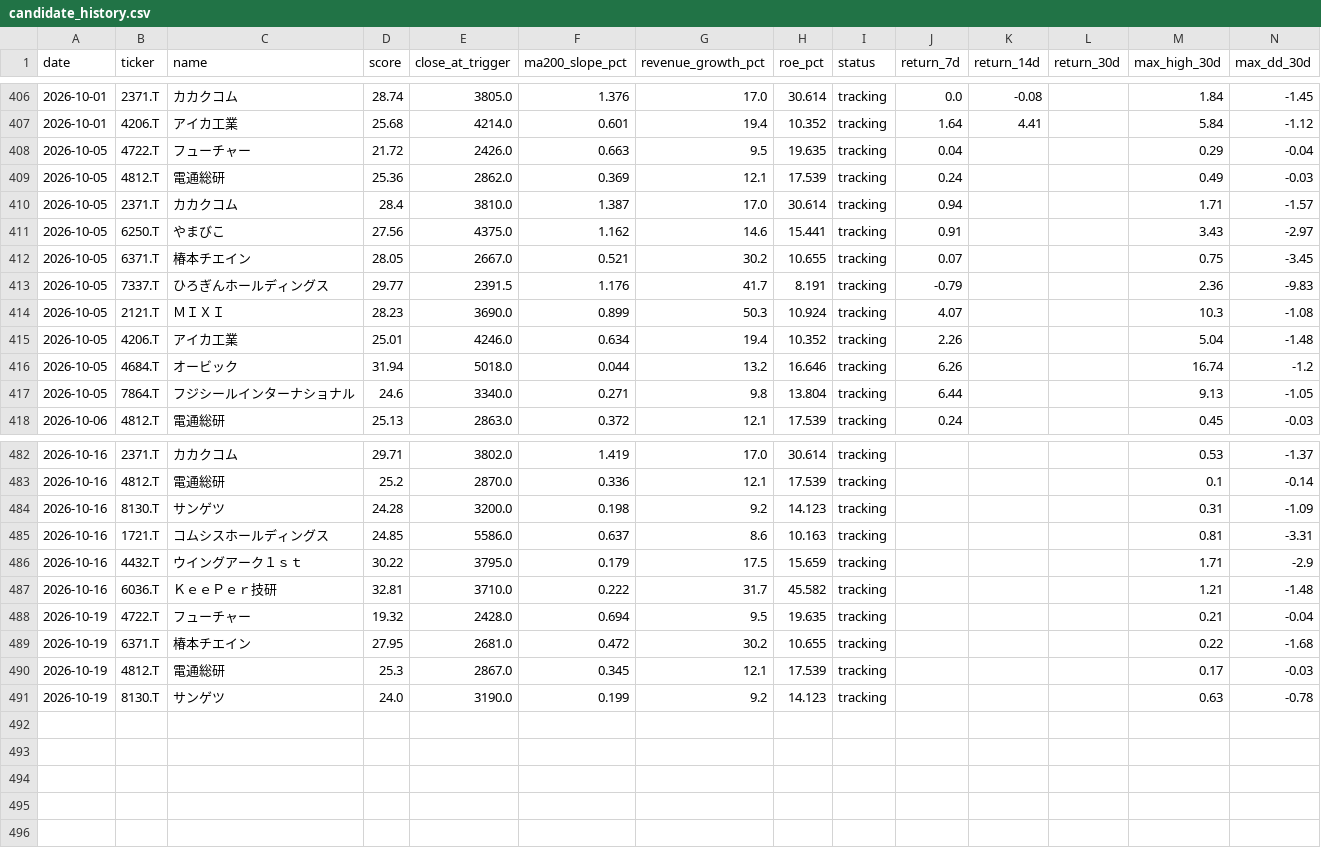
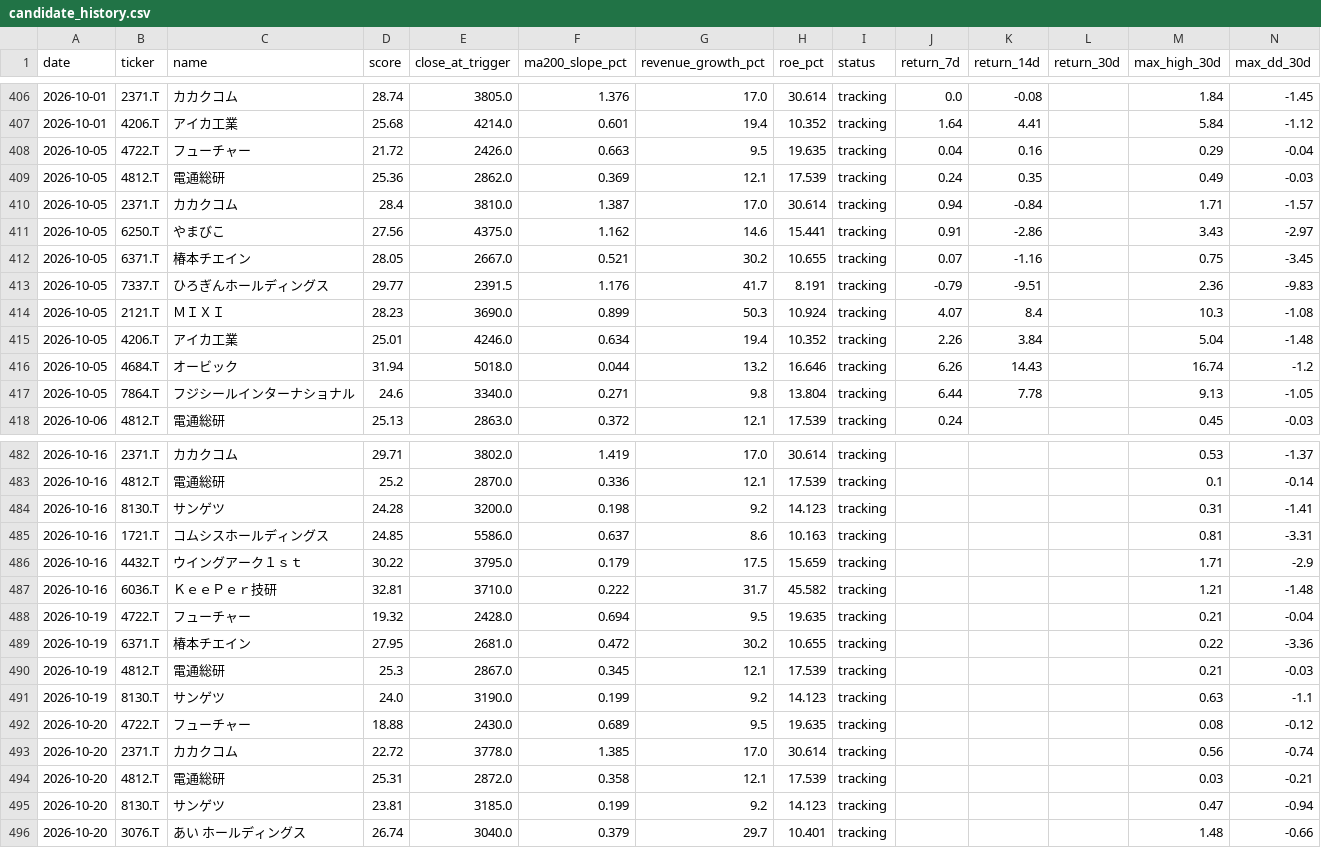
Before and after one commit to naoyann3/long-term-screener, a CSV file: results/candidate_history.csv, drawn as a sheet; only a part is shown, gaps mark what is left out; the diff covers the shown part only.

```diff
--- a/results/candidate_history.csv
+++ b/results/candidate_history.csv
@@ -407,12 +407,12 @@
 2026-10-01,4206.T,アイカ工業,25.68,4214.0,0.601,19.4,10.352,tracking,1.64,4.41,,5.84,-1.12
-2026-10-05,4722.T,フューチャー,21.72,2426.0,0.663,9.5,19.635,tracking,0.04,,,0.29,-0.04
-2026-10-05,4812.T,電通総研,25.36,2862.0,0.369,12.1,17.539,tracking,0.24,,,0.49,-0.03
-2026-10-05,2371.T,カカクコム,28.4,3810.0,1.387,17.0,30.614,tracking,0.94,,,1.71,-1.57
-2026-10-05,6250.T,やまびこ,27.56,4375.0,1.162,14.6,15.441,tracking,0.91,,,3.43,-2.97
-2026-10-05,6371.T,椿本チエイン,28.05,2667.0,0.521,30.2,10.655,tracking,0.07,,,0.75,-3.45
-2026-10-05,7337.T,ひろぎんホールディングス,29.77,2391.5,1.176,41.7,8.191,tracking,-0.79,,,2.36,-9.83
-2026-10-05,2121.T,ＭＩＸＩ,28.23,3690.0,0.899,50.3,10.924,tracking,4.07,,,10.3,-1.08
-2026-10-05,4206.T,アイカ工業,25.01,4246.0,0.634,19.4,10.352,tracking,2.26,,,5.04,-1.48
-2026-10-05,4684.T,オービック,31.94,5018.0,0.044,13.2,16.646,tracking,6.26,,,16.74,-1.2
-2026-10-05,7864.T,フジシールインターナショナル,24.6,3340.0,0.271,9.8,13.804,tracking,6.44,,,9.13,-1.05
+2026-10-05,4722.T,フューチャー,21.72,2426.0,0.663,9.5,19.635,tracking,0.04,0.16,,0.29,-0.04
+2026-10-05,4812.T,電通総研,25.36,2862.0,0.369,12.1,17.539,tracking,0.24,0.35,,0.49,-0.03
+2026-10-05,2371.T,カカクコム,28.4,3810.0,1.387,17.0,30.614,tracking,0.94,-0.84,,1.71,-1.57
+2026-10-05,6250.T,やまびこ,27.56,4375.0,1.162,14.6,15.441,tracking,0.91,-2.86,,3.43,-2.97
+2026-10-05,6371.T,椿本チエイン,28.05,2667.0,0.521,30.2,10.655,tracking,0.07,-1.16,,0.75,-3.45
+2026-10-05,7337.T,ひろぎんホールディングス,29.77,2391.5,1.176,41.7,8.191,tracking,-0.79,-9.51,,2.36,-9.83
+2026-10-05,2121.T,ＭＩＸＩ,28.23,3690.0,0.899,50.3,10.924,tracking,4.07,8.4,,10.3,-1.08
+2026-10-05,4206.T,アイカ工業,25.01,4246.0,0.634,19.4,10.352,tracking,2.26,3.84,,5.04,-1.48
+2026-10-05,4684.T,オービック,31.94,5018.0,0.044,13.2,16.646,tracking,6.26,14.43,,16.74,-1.2
+2026-10-05,7864.T,フジシールインターナショナル,24.6,3340.0,0.271,9.8,13.804,tracking,6.44,7.78,,9.13,-1.05
 2026-10-06,4812.T,電通総研,25.13,2863.0,0.372,12.1,17.539,tracking,0.24,,,0.45,-0.03
@@ -483,3 +483,3 @@
 2026-10-16,4812.T,電通総研,25.2,2870.0,0.336,12.1,17.539,tracking,,,,0.1,-0.14
-2026-10-16,8130.T,サンゲツ,24.28,3200.0,0.198,9.2,14.123,tracking,,,,0.31,-1.09
+2026-10-16,8130.T,サンゲツ,24.28,3200.0,0.198,9.2,14.123,tracking,,,,0.31,-1.41
 2026-10-16,1721.T,コムシスホールディングス,24.85,5586.0,0.637,8.6,10.163,tracking,,,,0.81,-3.31
@@ -488,4 +488,9 @@
 2026-10-19,4722.T,フューチャー,19.32,2428.0,0.694,9.5,19.635,tracking,,,,0.21,-0.04
-2026-10-19,6371.T,椿本チエイン,27.95,2681.0,0.472,30.2,10.655,tracking,,,,0.22,-1.68
-2026-10-19,4812.T,電通総研,25.3,2867.0,0.345,12.1,17.539,tracking,,,,0.17,-0.03
-2026-10-19,8130.T,サンゲツ,24.0,3190.0,0.199,9.2,14.123,tracking,,,,0.63,-0.78
+2026-10-19,6371.T,椿本チエイン,27.95,2681.0,0.472,30.2,10.655,tracking,,,,0.22,-3.36
+2026-10-19,4812.T,電通総研,25.3,2867.0,0.345,12.1,17.539,tracking,,,,0.21,-0.03
+2026-10-19,8130.T,サンゲツ,24.0,3190.0,0.199,9.2,14.123,tracking,,,,0.63,-1.1
+2026-10-20,4722.T,フューチャー,18.88,2430.0,0.689,9.5,19.635,tracking,,,,0.08,-0.12
+2026-10-20,2371.T,カカクコム,22.72,3778.0,1.385,17.0,30.614,tracking,,,,0.56,-0.74
+2026-10-20,4812.T,電通総研,25.31,2872.0,0.358,12.1,17.539,tracking,,,,0.03,-0.21
+2026-10-20,8130.T,サンゲツ,23.81,3185.0,0.199,9.2,14.123,tracking,,,,0.47,-0.94
+2026-10-20,3076.T,あい　ホールディングス,26.74,3040.0,0.379,29.7,10.401,tracking,,,,1.48,-0.66
```
Also changed, not shown: 23 edited cells elsewhere in this file, long_term_tracking.csv, long_term_watchlist.csv, 3 other files.
